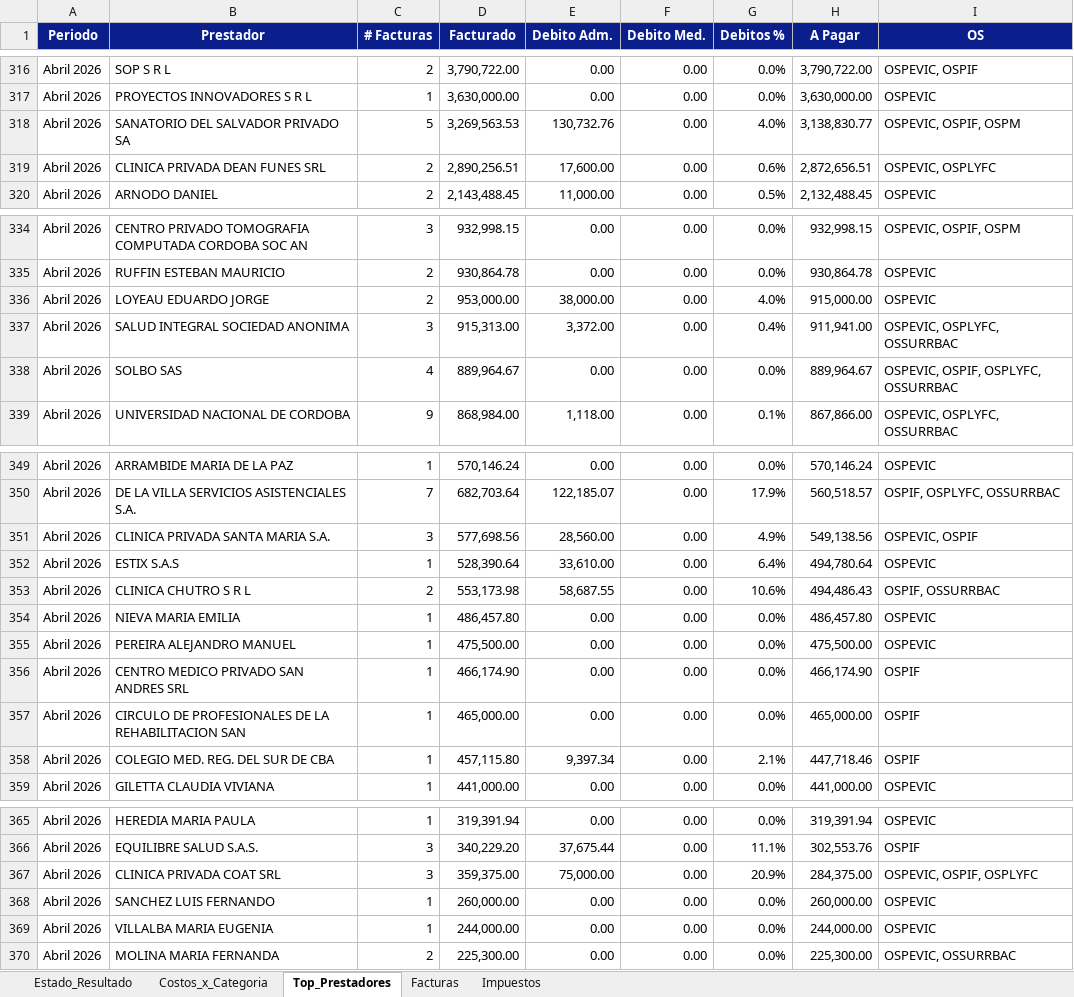
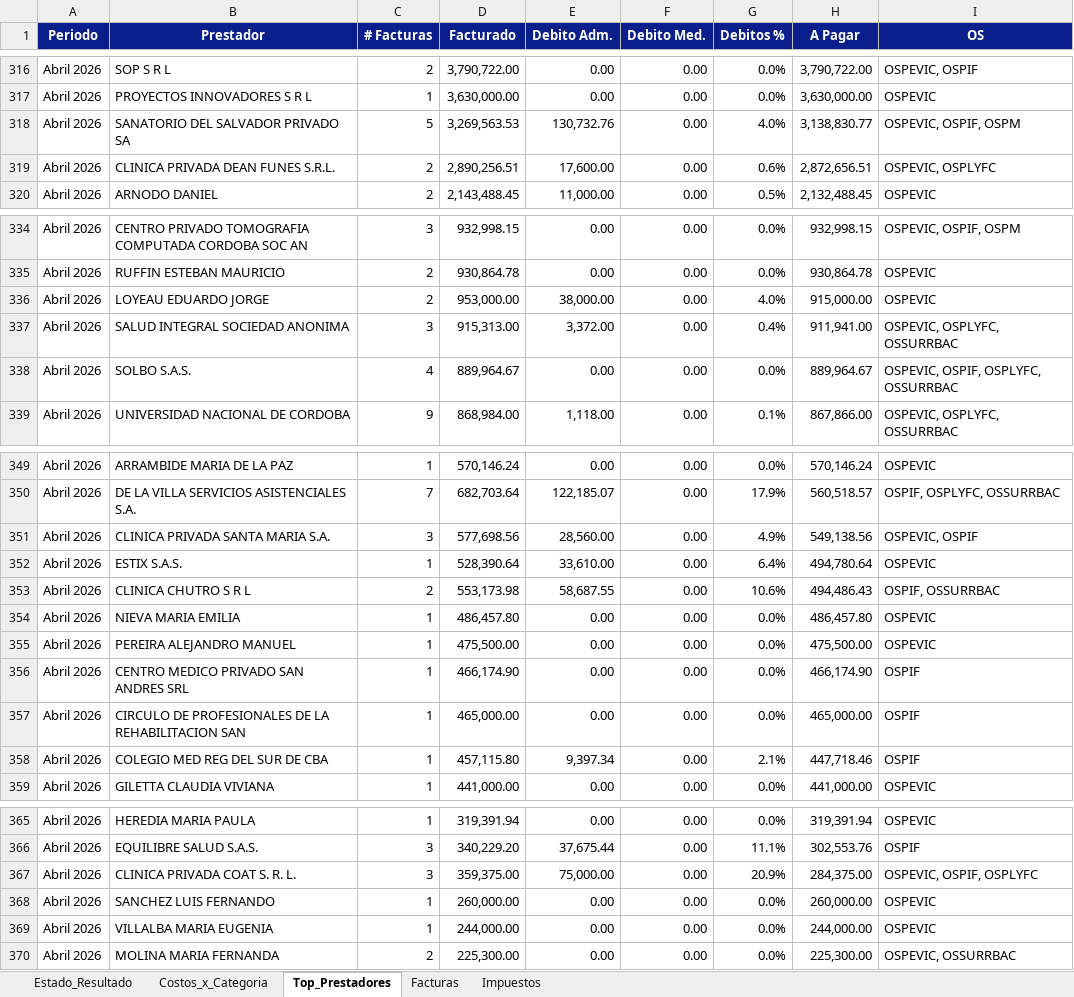
Before and after one commit to francolunaklick-web/GRIFFTABLEROS, an Excel workbook: estado_resultado/TABLERO_Resumen.xlsx, sheet Top_Prestadores, drawn as a sheet; only a part is shown, gaps mark what is left out; values as stored, in another font and other column widths than the file's, no borders; the diff covers the shown part only; the diff names each change by its address in the sheet, - before the commit and + after, or states it on an @@ line.

```diff
--- a/estado_resultado/TABLERO_Resumen.xlsx (sheet Top_Prestadores)
+++ b/estado_resultado/TABLERO_Resumen.xlsx (sheet Top_Prestadores)
-B319 (Prestador): CLINICA PRIVADA DEAN FUNES SRL
+B319 (Prestador): CLINICA PRIVADA DEAN FUNES S.R.L.
-B338 (Prestador): SOLBO SAS
+B338 (Prestador): SOLBO S.A.S.
-B352 (Prestador): ESTIX S.A.S
+B352 (Prestador): ESTIX S.A.S.
-B358 (Prestador): COLEGIO MED. REG. DEL SUR DE CBA
+B358 (Prestador): COLEGIO MED REG DEL SUR DE CBA
-B367 (Prestador): CLINICA PRIVADA COAT SRL
+B367 (Prestador): CLINICA PRIVADA COAT S. R. L.
```
Also changed, not shown: 1 added row, 2 removed rows and 8 edited cells elsewhere in this sheet, sheet Facturas, cuentas_a_pagar/TABLERO_Resumen.xlsx, flujo_bancario/TABLERO_Resumen.xlsx, 9 other files.
